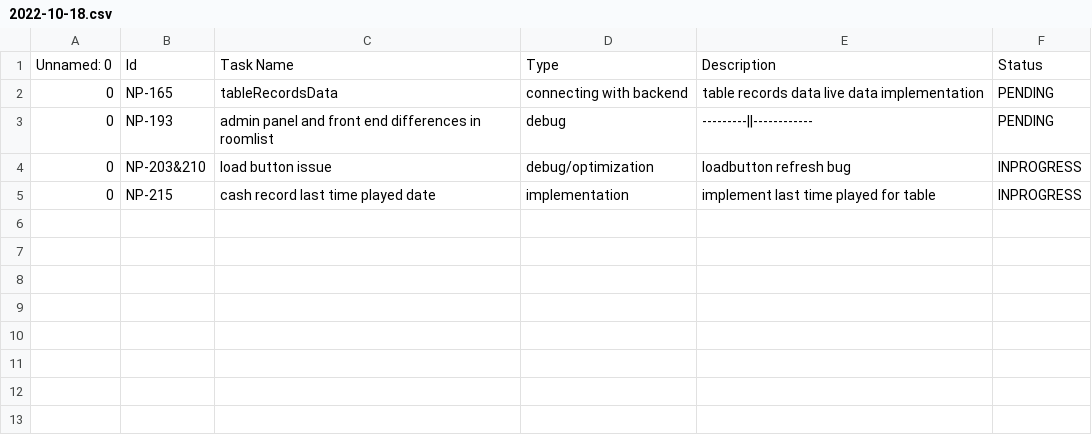
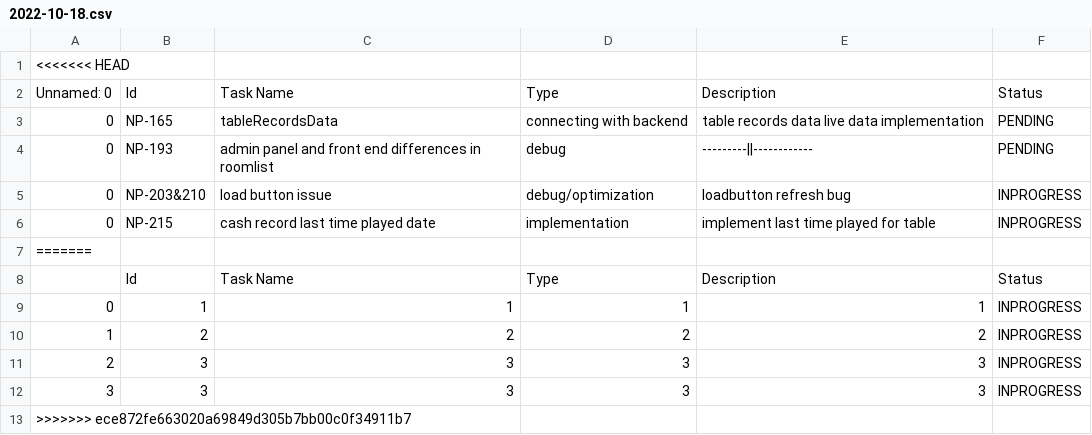
Before and after one commit to heabeounMKTO/beouns-personal-tasker, a CSV file: logs/2022-10-18.csv, drawn as a sheet; the diff names each change by its address in the sheet, - before the commit and + after, or states it on an @@ line.

```diff
--- a/logs/2022-10-18.csv
+++ b/logs/2022-10-18.csv
+row 1: <<<<<<< HEAD
+row 7: =======
+row 8:  | Id | Task Name | Type | Description | Status
+row 9: 0 | 1 | 1 | 1 | 1 | INPROGRESS
+row 10: 1 | 2 | 2 | 2 | 2 | INPROGRESS
+row 11: 2 | 3 | 3 | 3 | 3 | INPROGRESS
+row 12: 3 | 3 | 3 | 3 | 3 | INPROGRESS
+row 13: >>>>>>> ece872fe663020a69849d305b7bb00c0f34911b7
```
Also changed, not shown: 4 other files.
